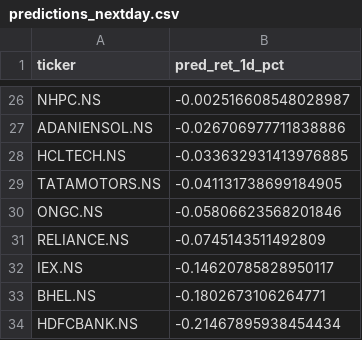
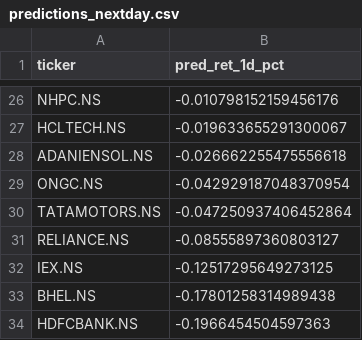
Before and after one commit to NGowthamKumar/Stock_Sentiment, a CSV file: data/predictions_nextday.csv, drawn as a sheet; only a part is shown, gaps mark what is left out; removed rows and columns are numbered as before the commit, all else as after; the diff covers the shown part only; the diff names each change by its address in the sheet, - before the commit and + after, or states it on an @@ line.

```diff
--- a/data/predictions_nextday.csv
+++ b/data/predictions_nextday.csv
-B26 (pred_ret_1d_pct): -0.002516608548028987
+B26 (pred_ret_1d_pct): -0.010798152159456176
-row 27: ADANIENSOL.NS | -0.026706977711838886
-B27 (pred_ret_1d_pct): -0.033632931413976885
+B27 (pred_ret_1d_pct): -0.019633655291300067
-row 29: TATAMOTORS.NS | -0.041131738699184905
+row 28: ADANIENSOL.NS | -0.026662255475556618
-B29 (pred_ret_1d_pct): -0.05806623568201846
+B29 (pred_ret_1d_pct): -0.042929187048370954
+row 30: TATAMOTORS.NS | -0.047250937406452864
-B31 (pred_ret_1d_pct): -0.0745143511492809
+B31 (pred_ret_1d_pct): -0.08555897360803127
-B32 (pred_ret_1d_pct): -0.14620785828950117
+B32 (pred_ret_1d_pct): -0.12517295649273125
-B33 (pred_ret_1d_pct): -0.1802673106264771
+B33 (pred_ret_1d_pct): -0.17801258314989438
-B34 (pred_ret_1d_pct): -0.21467895938454434
+B34 (pred_ret_1d_pct): -0.1966454504597363
```
Also changed, not shown: 10 added rows, 10 removed rows and 12 edited cells elsewhere in this file, data/history/stock_sentiment_summary_history.csv, data/stock_sentiment_summary.csv, 2 other files.
